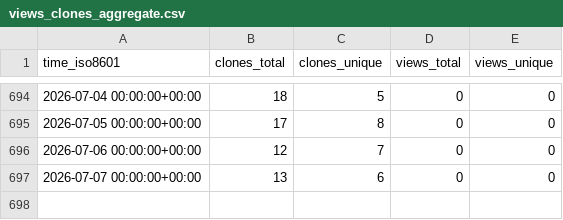
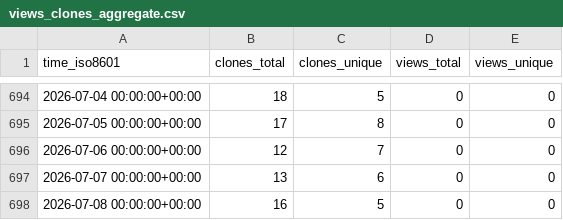
Before and after one commit to OSU-Nowlab/Infer-HiRes, a CSV file: OSU-Nowlab/Infer-HiRes/ghrs-data/views_clones_aggregate.csv, drawn as a sheet; only a part is shown, gaps mark what is left out.

```diff
--- a/OSU-Nowlab/Infer-HiRes/ghrs-data/views_clones_aggregate.csv
+++ b/OSU-Nowlab/Infer-HiRes/ghrs-data/views_clones_aggregate.csv
@@ -697 +697,2 @@ time_iso8601,clones_total,clones_unique,views_total,views_unique
 2026-07-07 00:00:00+00:00,13,6,0,0
+2026-07-08 00:00:00+00:00,16,5,0,0
```
Also changed, not shown: 1 other file.
